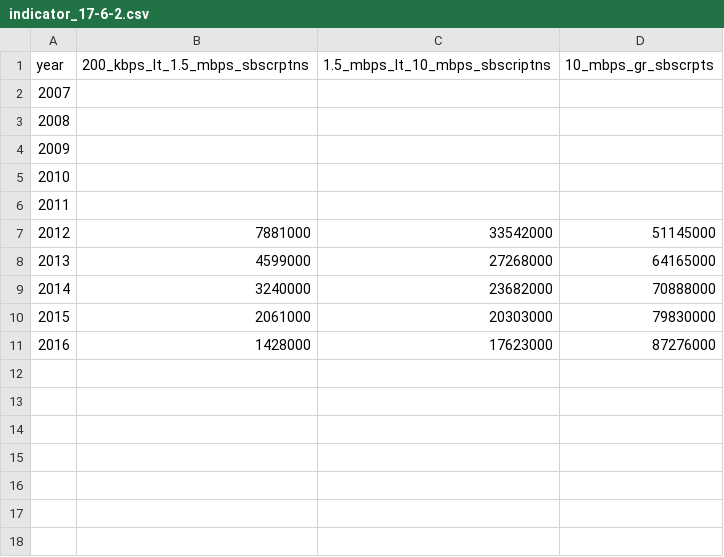
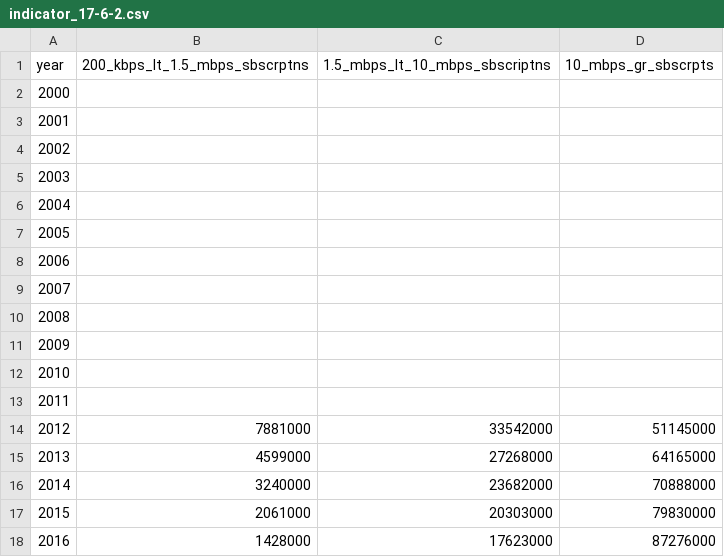
Before and after one commit to GSA/sdg-indicators-usa, a CSV file: data/indicator_17-6-2.csv, drawn as a sheet; the diff names each change by its address in the sheet, - before the commit and + after, or states it on an @@ line.

Commit message:
Update indicator_17-6-2.csv

```diff
--- a/data/indicator_17-6-2.csv
+++ b/data/indicator_17-6-2.csv
+row 2: 2000
+row 3: 2001
+row 4: 2002
+row 5: 2003
+row 6: 2004
+row 7: 2005
+row 8: 2006
```
